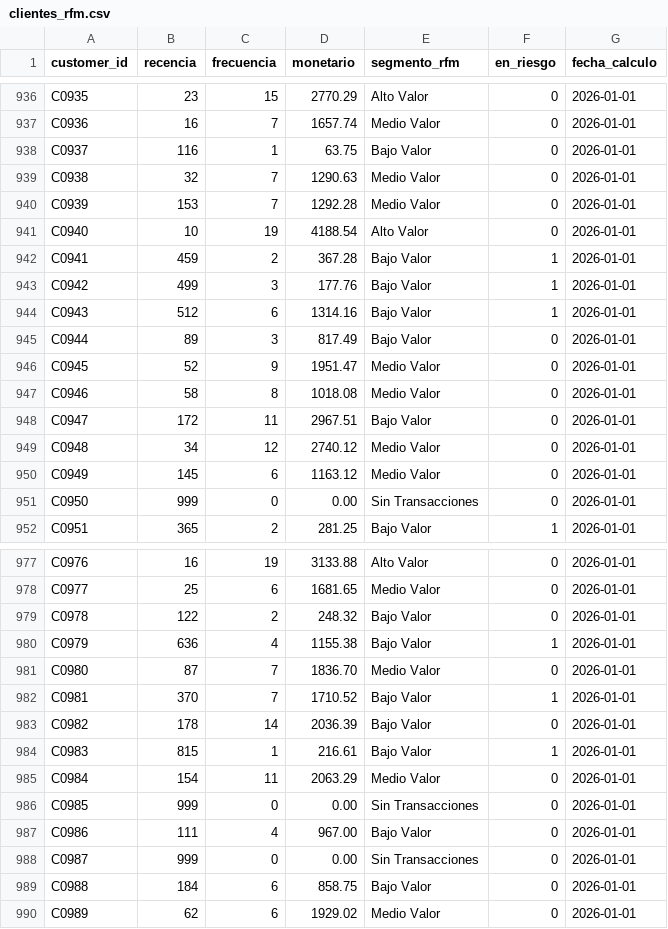
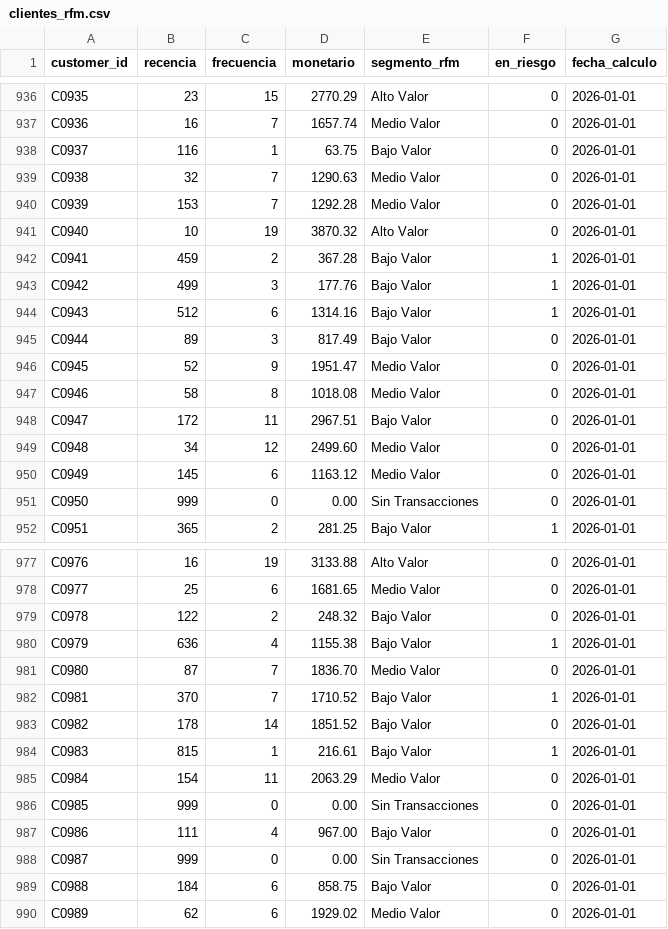
Before and after one commit to martina-cottura/customer_analytics_retail_Python-Mysql-PowerBI, a CSV file: data/clean/clientes_rfm.csv, drawn as a sheet; only a part is shown, gaps mark what is left out; the diff covers the shown part only.

```diff
--- a/data/clean/clientes_rfm.csv
+++ b/data/clean/clientes_rfm.csv
@@ -940,3 +940,3 @@ C0938,32,7,1290.63,Medio Valor,0,2026-01-01
 C0939,153,7,1292.28,Medio Valor,0,2026-01-01
-C0940,10,19,4188.54,Alto Valor,0,2026-01-01
+C0940,10,19,3870.32,Alto Valor,0,2026-01-01
 C0941,459,2,367.28,Bajo Valor,1,2026-01-01
@@ -948,3 +948,3 @@ C0946,58,8,1018.08,Medio Valor,0,2026-01-01
 C0947,172,11,2967.51,Bajo Valor,0,2026-01-01
-C0948,34,12,2740.12,Medio Valor,0,2026-01-01
+C0948,34,12,2499.60,Medio Valor,0,2026-01-01
 C0949,145,6,1163.12,Medio Valor,0,2026-01-01
@@ -982,3 +982,3 @@ C0980,87,7,1836.70,Medio Valor,0,2026-01-01
 C0981,370,7,1710.52,Bajo Valor,1,2026-01-01
-C0982,178,14,2036.39,Bajo Valor,0,2026-01-01
+C0982,178,14,1851.52,Bajo Valor,0,2026-01-01
 C0983,815,1,216.61,Bajo Valor,1,2026-01-01
```
Also changed, not shown: 20 edited cells elsewhere in this file, data/clean/transacciones_clean.csv, 5 other files.
